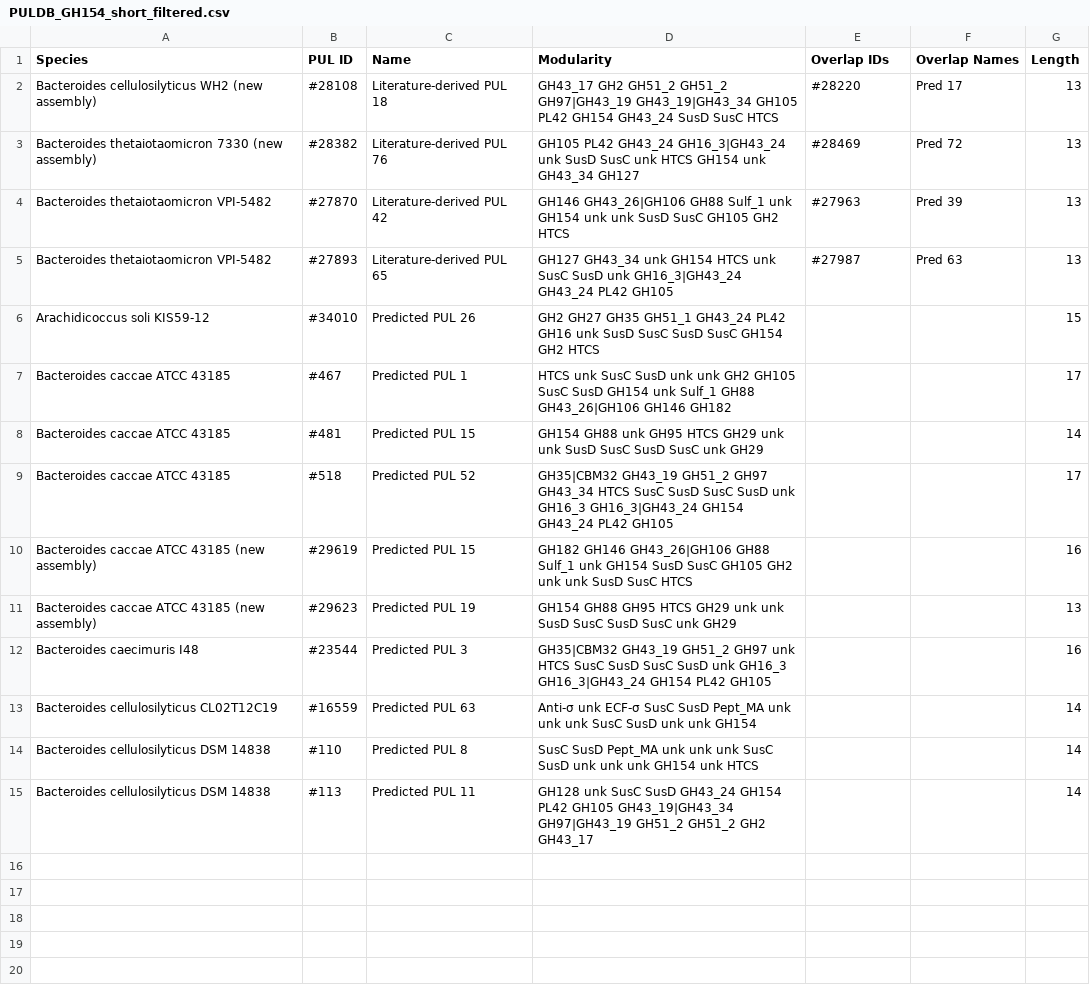
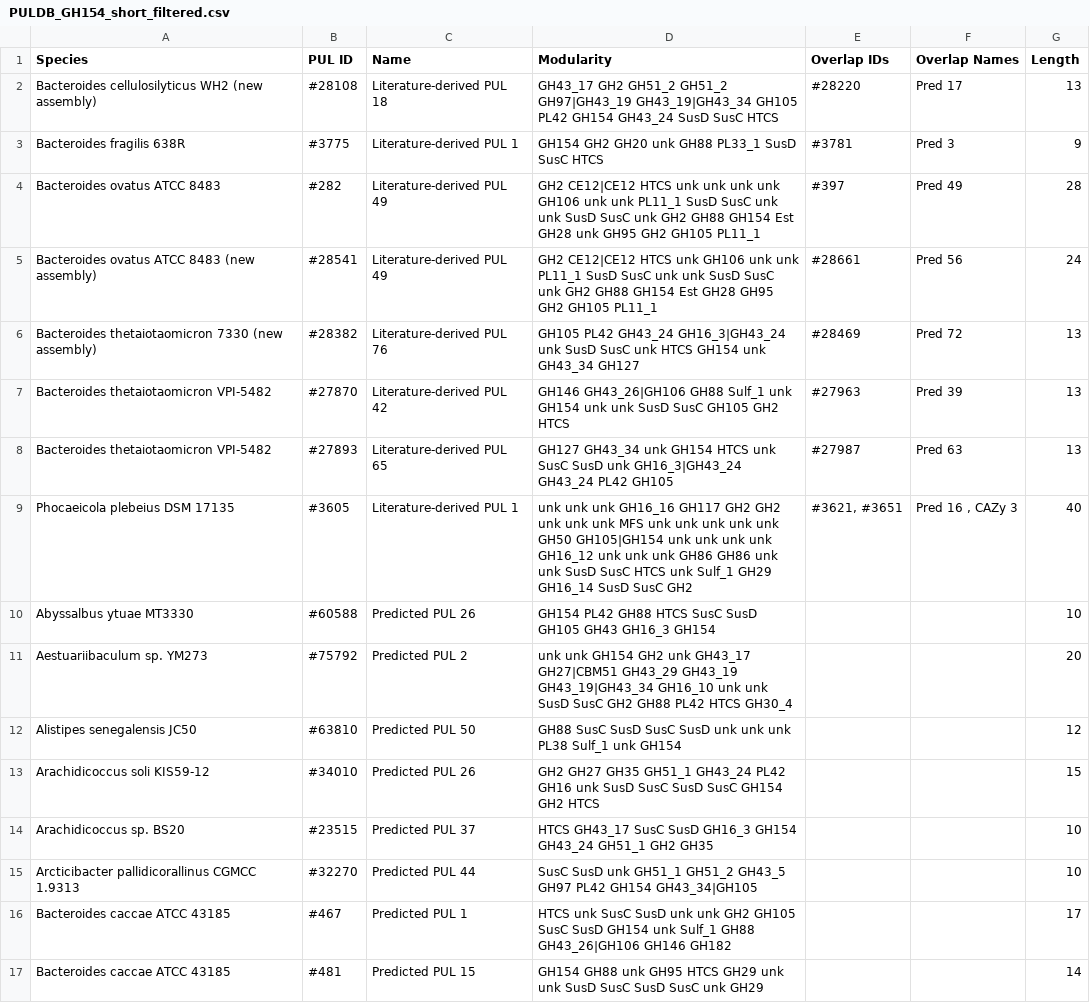
Before and after one commit to gaenssle/NovelProteinFinder, a CSV file: files/input_files/PULDB_GH154_short_filtered.csv, drawn as a sheet; only a part is shown; the shorter side is filled out with more unchanged rows; the diff covers the shown part only.

```diff
--- a/files/input_files/PULDB_GH154_short_filtered.csv
+++ b/files/input_files/PULDB_GH154_short_filtered.csv
@@ -2,2 +2,5 @@ Species	PUL ID	Name	Modularity	Overlap IDs	Overlap Names	Length
 Bacteroides cellulosilyticus WH2 (new assembly)	#28108	Literature-derived PUL 18	GH43_17 GH2 GH51_2 GH51_2 GH97|GH43_19 GH43_19|GH43_34 GH105 PL42 GH154 GH43_24 SusD SusC HTCS	#28220	Pred 17 	13
+Bacteroides fragilis 638R	#3775	Literature-derived PUL 1	GH154 GH2 GH20 unk GH88 PL33_1 SusD SusC HTCS	#3781	Pred 3 	9
+Bacteroides ovatus ATCC 8483	#282	Literature-derived PUL 49	GH2 CE12|CE12 HTCS unk unk unk unk GH106 unk unk PL11_1 SusD SusC unk unk SusD SusC unk GH2 GH88 GH154 Est GH28 unk GH95 GH2 GH105 PL11_1	#397	Pred 49 	28
+Bacteroides ovatus ATCC 8483 (new assembly)	#28541	Literature-derived PUL 49	GH2 CE12|CE12 HTCS unk GH106 unk unk PL11_1 SusD SusC unk unk SusD SusC unk GH2 GH88 GH154 Est GH28 GH95 GH2 GH105 PL11_1	#28661	Pred 56 	24
 Bacteroides thetaiotaomicron 7330 (new assembly)	#28382	Literature-derived PUL 76	GH105 PL42 GH43_24 GH16_3|GH43_24 unk SusD SusC unk HTCS GH154 unk GH43_34 GH127	#28469	Pred 72 	13
@@ -5,3 +8,9 @@ Bacteroides thetaiotaomicron VPI-5482	#27870	Literature-derived PUL 42	GH146 GH4
 Bacteroides thetaiotaomicron VPI-5482	#27893	Literature-derived PUL 65	GH127 GH43_34 unk GH154 HTCS unk SusC SusD unk GH16_3|GH43_24 GH43_24 PL42 GH105	#27987	Pred 63 	13
+Phocaeicola plebeius DSM 17135	#3605	Literature-derived PUL 1	unk unk unk GH16_16 GH117 GH2 GH2 unk unk unk MFS unk unk unk unk unk GH50 GH105|GH154 unk unk unk unk GH16_12 unk unk unk GH86 GH86 unk unk SusD SusC HTCS unk Sulf_1 GH29 GH16_14 SusD SusC GH2	#3621, #3651	Pred 16 , CAZy 3 	40
+Abyssalbus ytuae MT3330	#60588	Predicted PUL 26	GH154 PL42 GH88 HTCS SusC SusD GH105 GH43 GH16_3 GH154			10
+Aestuariibaculum sp. YM273	#75792	Predicted PUL 2	unk unk GH154 GH2 unk GH43_17 GH27|CBM51 GH43_29 GH43_19 GH43_19|GH43_34 GH16_10 unk unk SusD SusC GH2 GH88 PL42 HTCS GH30_4			20
+Alistipes senegalensis JC50	#63810	Predicted PUL 50	GH88 SusC SusD SusC SusD unk unk unk PL38 Sulf_1 unk GH154			12
 Arachidicoccus soli KIS59-12	#34010	Predicted PUL 26	GH2 GH27 GH35 GH51_1 GH43_24 PL42 GH16 unk SusD SusC SusD SusC GH154 GH2 HTCS			15
+Arachidicoccus sp. BS20	#23515	Predicted PUL 37	HTCS GH43_17 SusC SusD GH16_3 GH154 GH43_24 GH51_1 GH2 GH35			10
+Arcticibacter pallidicorallinus CGMCC 1.9313	#32270	Predicted PUL 44	SusC SusD unk GH51_1 GH51_2 GH43_5 GH97 PL42 GH154 GH43_34|GH105			10
 Bacteroides caccae ATCC 43185	#467	Predicted PUL 1	HTCS unk SusC SusD unk unk GH2 GH105 SusC SusD GH154 unk Sulf_1 GH88 GH43_26|GH106 GH146 GH182			17
```
Also changed, not shown: 18 added rows elsewhere in this file, 7 other files.
